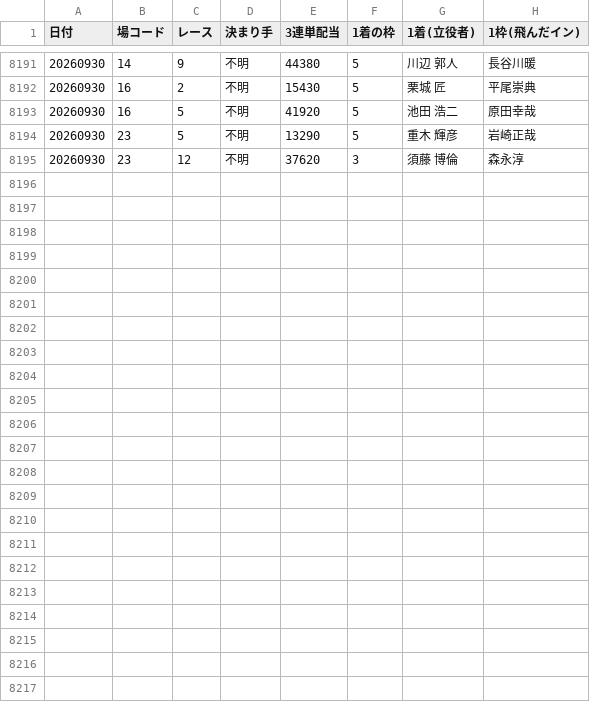
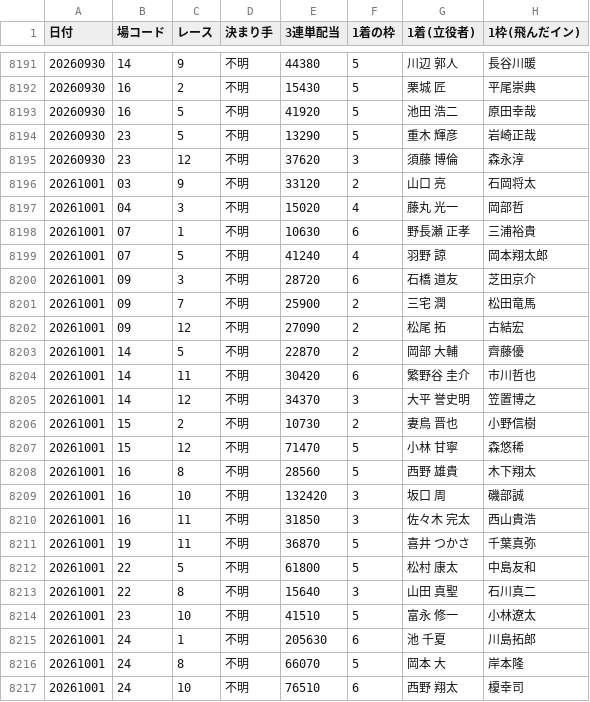
Before and after one commit to takeshikitagawa510-design/boatrace-bot, a CSV file: manshu_half_year_recovery.csv, drawn as a sheet; only a part is shown, gaps mark what is left out; the diff covers the shown part only; the diff names each change by its address in the sheet, - before the commit and + after, or states it on an @@ line.

```diff
--- a/manshu_half_year_recovery.csv
+++ b/manshu_half_year_recovery.csv
+row 8196: 20261001 | 03 | 9 | 不明 | 33120 | 2 | 山口 亮 | 石岡将太
+row 8197: 20261001 | 04 | 3 | 不明 | 15020 | 4 | 藤丸 光一 | 岡部哲
+row 8198: 20261001 | 07 | 1 | 不明 | 10630 | 6 | 野長瀬 正孝 | 三浦裕貴
+row 8199: 20261001 | 07 | 5 | 不明 | 41240 | 4 | 羽野 諒 | 岡本翔太郎
+row 8200: 20261001 | 09 | 3 | 不明 | 28720 | 6 | 石橋 道友 | 芝田京介
+row 8201: 20261001 | 09 | 7 | 不明 | 25900 | 2 | 三宅 潤 | 松田竜馬
+row 8202: 20261001 | 09 | 12 | 不明 | 27090 | 2 | 松尾 拓 | 古結宏
+row 8203: 20261001 | 14 | 5 | 不明 | 22870 | 2 | 岡部 大輔 | 齊藤優
+row 8204: 20261001 | 14 | 11 | 不明 | 30420 | 6 | 繁野谷 圭介 | 市川哲也
+row 8205: 20261001 | 14 | 12 | 不明 | 34370 | 3 | 大平 誉史明 | 笠置博之
+row 8206: 20261001 | 15 | 2 | 不明 | 10730 | 2 | 妻鳥 晋也 | 小野信樹
+row 8207: 20261001 | 15 | 12 | 不明 | 71470 | 5 | 小林 甘寧 | 森悠稀
+row 8208: 20261001 | 16 | 8 | 不明 | 28560 | 5 | 西野 雄貴 | 木下翔太
+row 8209: 20261001 | 16 | 10 | 不明 | 132420 | 3 | 坂口 周 | 磯部誠
+row 8210: 20261001 | 16 | 11 | 不明 | 31850 | 3 | 佐々木 完太 | 西山貴浩
+row 8211: 20261001 | 19 | 11 | 不明 | 36870 | 5 | 喜井 つかさ | 千葉真弥
+row 8212: 20261001 | 22 | 5 | 不明 | 61800 | 5 | 松村 康太 | 中島友和
+row 8213: 20261001 | 22 | 8 | 不明 | 15640 | 3 | 山田 真聖 | 石川真二
+row 8214: 20261001 | 23 | 10 | 不明 | 41510 | 5 | 富永 修一 | 小林遼太
+row 8215: 20261001 | 24 | 1 | 不明 | 205630 | 6 | 池 千夏 | 川島拓郎
+row 8216: 20261001 | 24 | 8 | 不明 | 66070 | 5 | 岡本 大 | 岸本隆
+row 8217: 20261001 | 24 | 10 | 不明 | 76510 | 6 | 西野 翔太 | 榎幸司
```
Also changed, not shown: 10 edited cells elsewhere in this file, 1 other file.
